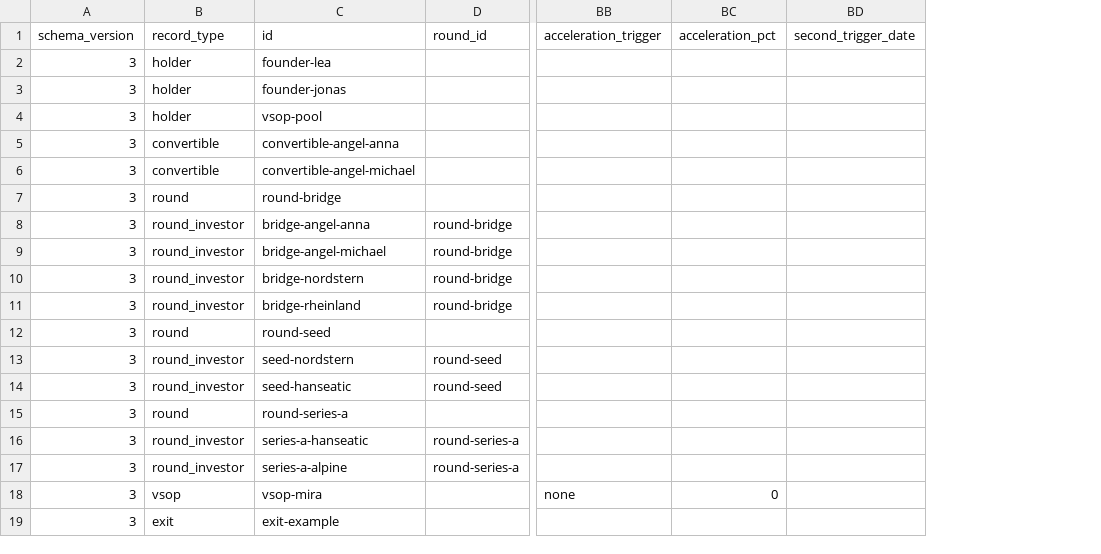
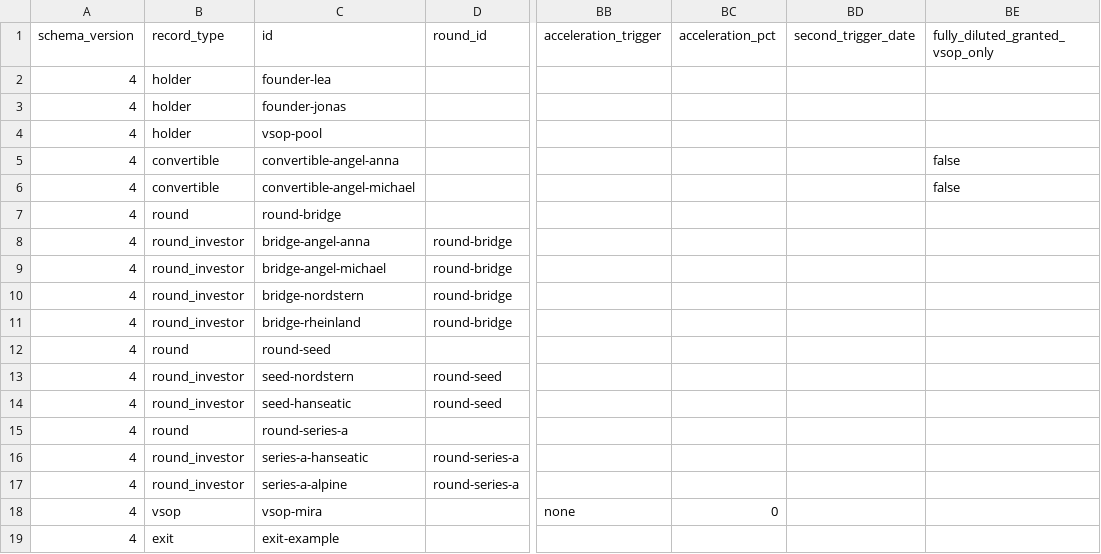
Before and after one commit to fleischer-EASE/EASECapTableManager, a CSV file: examples/ease-cap-table-example.csv, drawn as a sheet; only a part is shown, gaps mark what is left out; the diff names each change by its address in the sheet, - before the commit and + after, or states it on an @@ line.

```diff
--- a/examples/ease-cap-table-example.csv
+++ b/examples/ease-cap-table-example.csv
+column BE (fully_diluted_granted_vsop_only), rows 5-6: false | false
-A2:A19 (schema_version): 3
+A2:A19 (schema_version): 4
```
Also changed, not shown: 29 other files.
